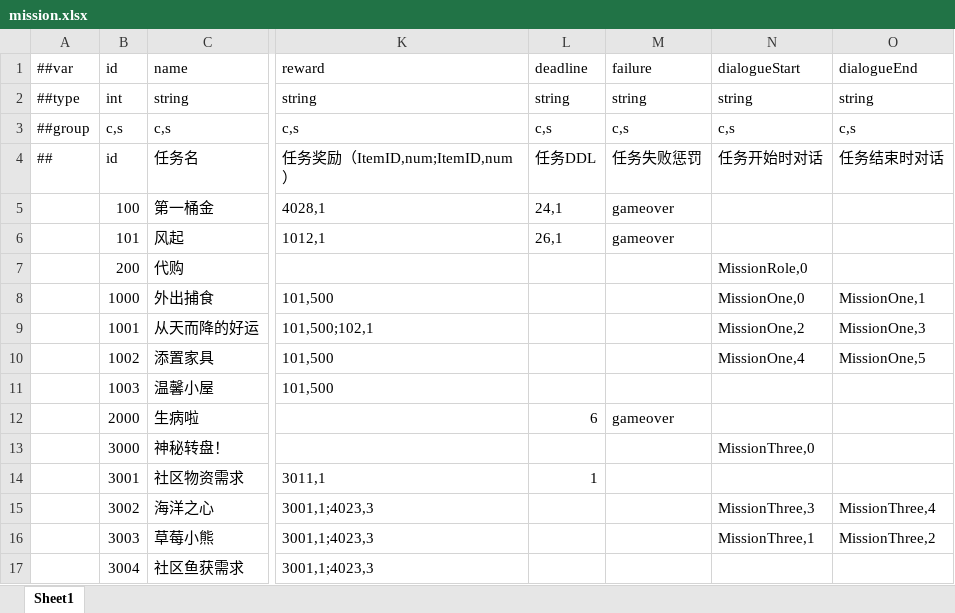
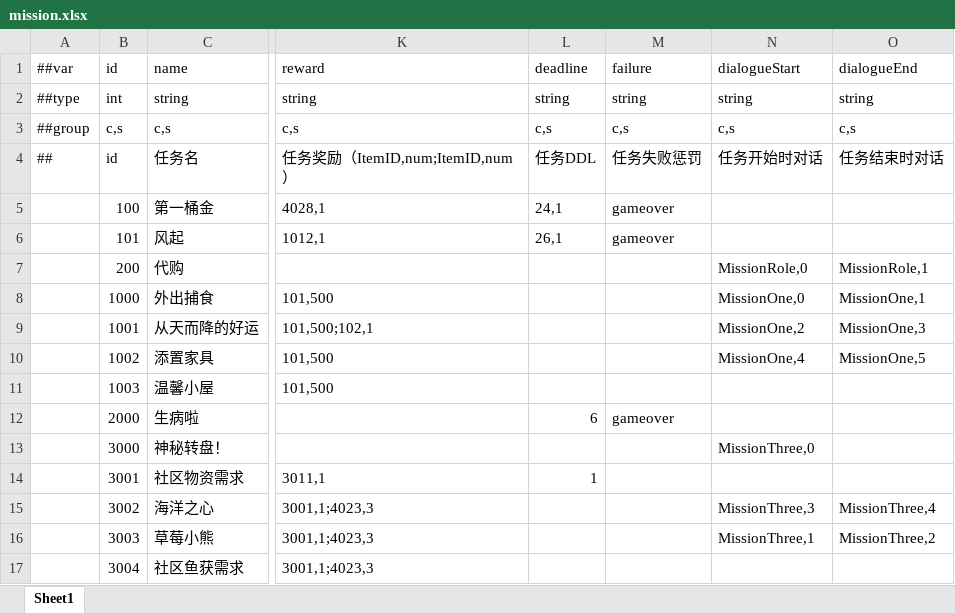
Before and after one commit to TenMilesAway/TimeChip, an Excel workbook: MiniTemplate/Datas/mission.xlsx, sheet Sheet1, drawn as a sheet; only a part is shown, gaps mark what is left out; values as stored, in another font and other column widths than the file's, no borders; the diff names each change by its address in the sheet, - before the commit and + after, or states it on an @@ line.

```diff
--- a/MiniTemplate/Datas/mission.xlsx (sheet Sheet1)
+++ b/MiniTemplate/Datas/mission.xlsx (sheet Sheet1)
-O7 (dialogueEnd): (empty)
+O7 (dialogueEnd): MissionRole,1
```
Also changed, not shown: MiniTemplate/Datas/function.xlsx, 37 other files.
